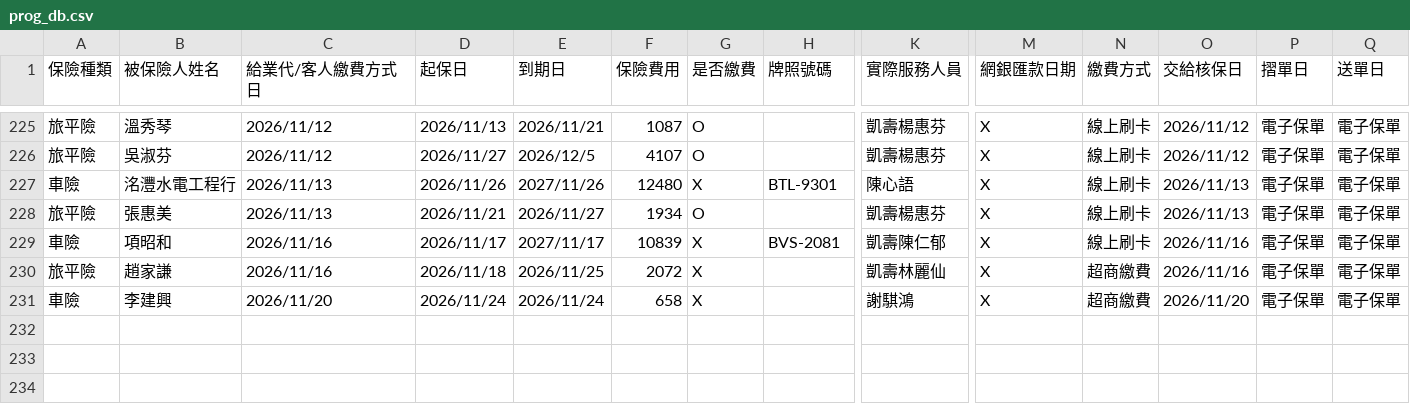
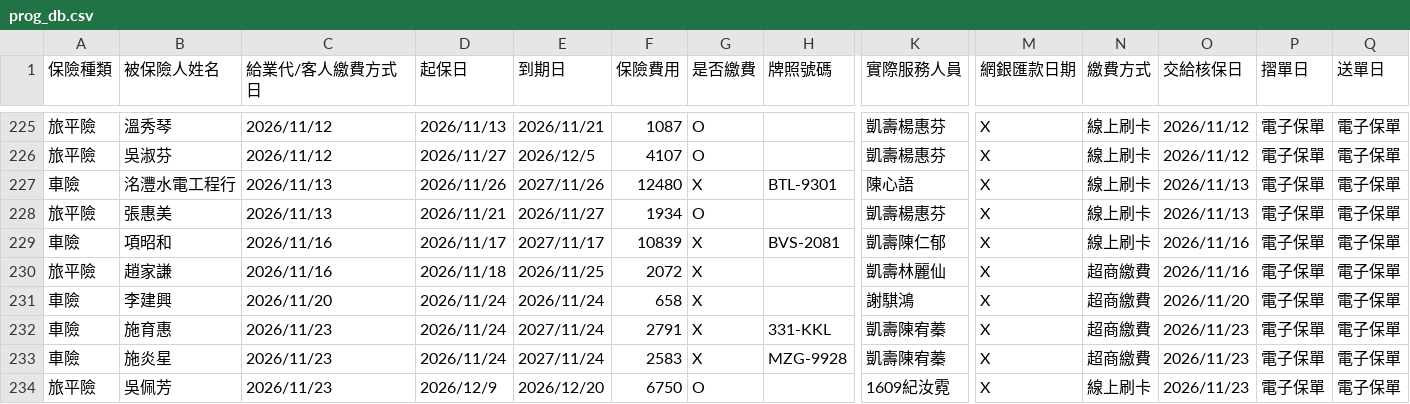
Before and after one commit to ShiauHa-insurance-management-system/insurance_app, a CSV file: prog_db.csv, drawn as a sheet; only a part is shown, gaps mark what is left out; rows hold the shown columns only; the diff names each change by its address in the sheet, - before the commit and + after, or states it on an @@ line.

Commit message:
Add files via upload

```diff
--- a/prog_db.csv
+++ b/prog_db.csv
+row 232: 車險 | 施育惠 | 2026/11/23 | 2026/11/24 | 2027/11/24 | 2791 | X | 331-KKL | 凱壽陳宥蓁 | X | 超商繳費 | 2026/11/23 | 電子保單 | 電子保單
+row 233: 車險 | 施炎星 | 2026/11/23 | 2026/11/24 | 2027/11/24 | 2583 | X | MZG-9928 | 凱壽陳宥蓁 | X | 超商繳費 | 2026/11/23 | 電子保單 | 電子保單
+row 234: 旅平險 | 吳佩芳 | 2026/11/23 | 2026/12/9 | 2026/12/20 | 6750 | O |  | 1609紀汝霓 | X | 線上刷卡 | 2026/11/23 | 電子保單 | 電子保單
```
